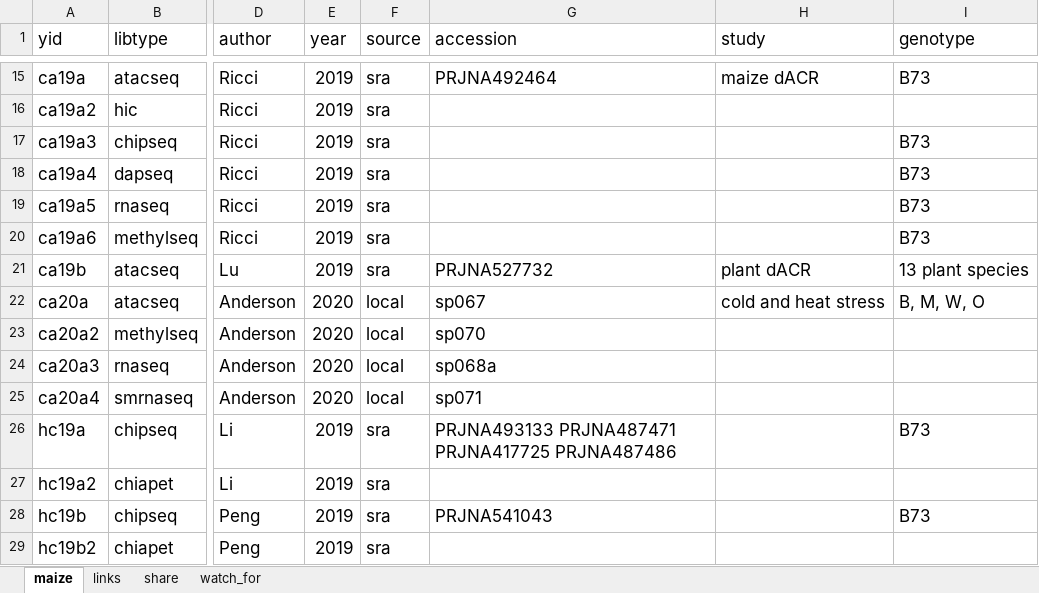
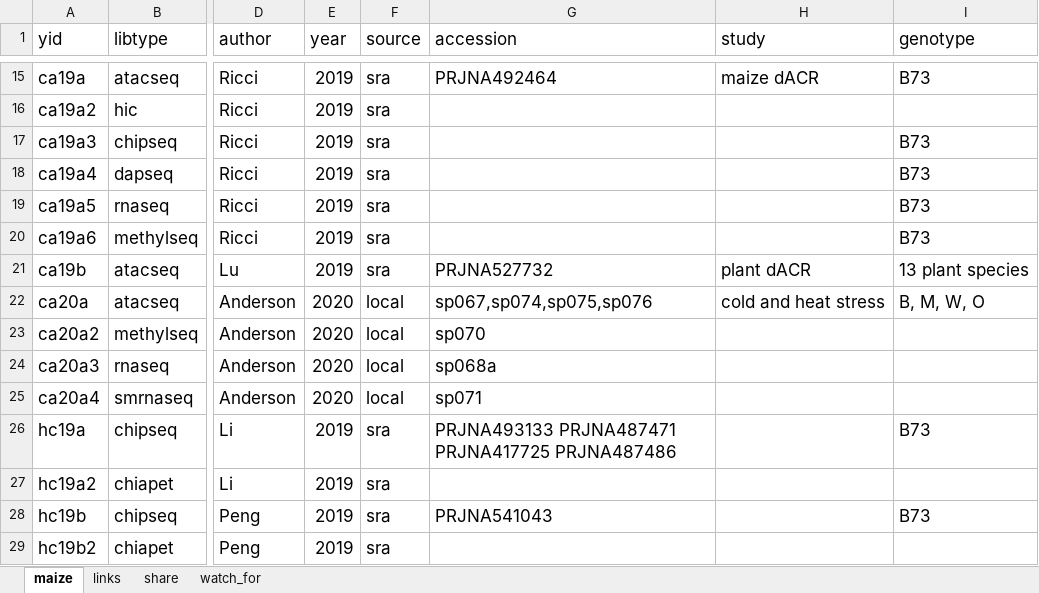
Before and after one commit to orionzhou/barn, an Excel workbook: zm.xlsx, sheet maize, drawn as a sheet; only a part is shown, gaps mark what is left out; values as stored, in another font and other column widths than the file's, no borders; conditional formats not drawn; the diff names each change by its address in the sheet, - before the commit and + after, or states it on an @@ line.

Commit message:
updated zm ca20a

```diff
--- a/zm.xlsx (sheet maize)
+++ b/zm.xlsx (sheet maize)
-G22 (accession): sp067
+G22 (accession): sp067,sp074,sp075,sp076
```
